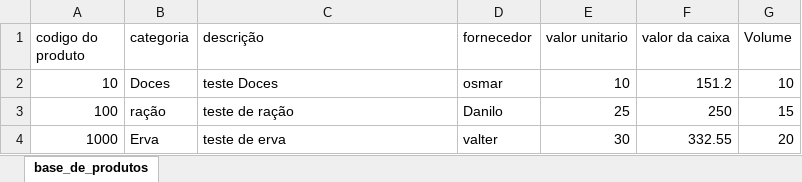
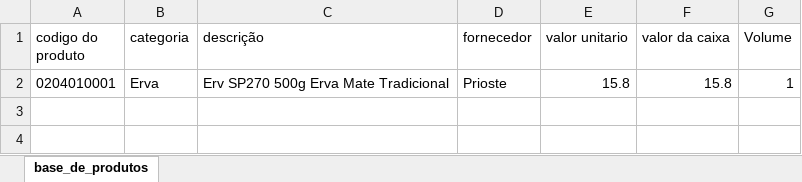
Before and after one commit to PBWebdesignerPP/bsbox, an Excel workbook: base_de_produtos.xlsx, sheet base_de_produtos, drawn as a sheet; values as stored, in another font and other column widths than the file's, no borders; removed rows and columns are numbered as before the commit, all else as after; the diff names each change by its address in the sheet, - before the commit and + after, or states it on an @@ line.

Commit message:
Add files via upload

```diff
--- a/base_de_produtos.xlsx (sheet base_de_produtos)
+++ b/base_de_produtos.xlsx (sheet base_de_produtos)
-row 2: 10 | Doces | teste Doces | osmar | 10 | 151.2 | 10
-row 3: 100 | ração | teste de ração | Danilo | 25 | 250 | 15
-row 4: 1000 | Erva | teste de erva | valter | 30 | 332.55 | 20
+row 2: 0204010001 | Erva | Erv SP270 500g Erva Mate Tradicional | Prioste | 15.8 | 15.8 | 1
```
